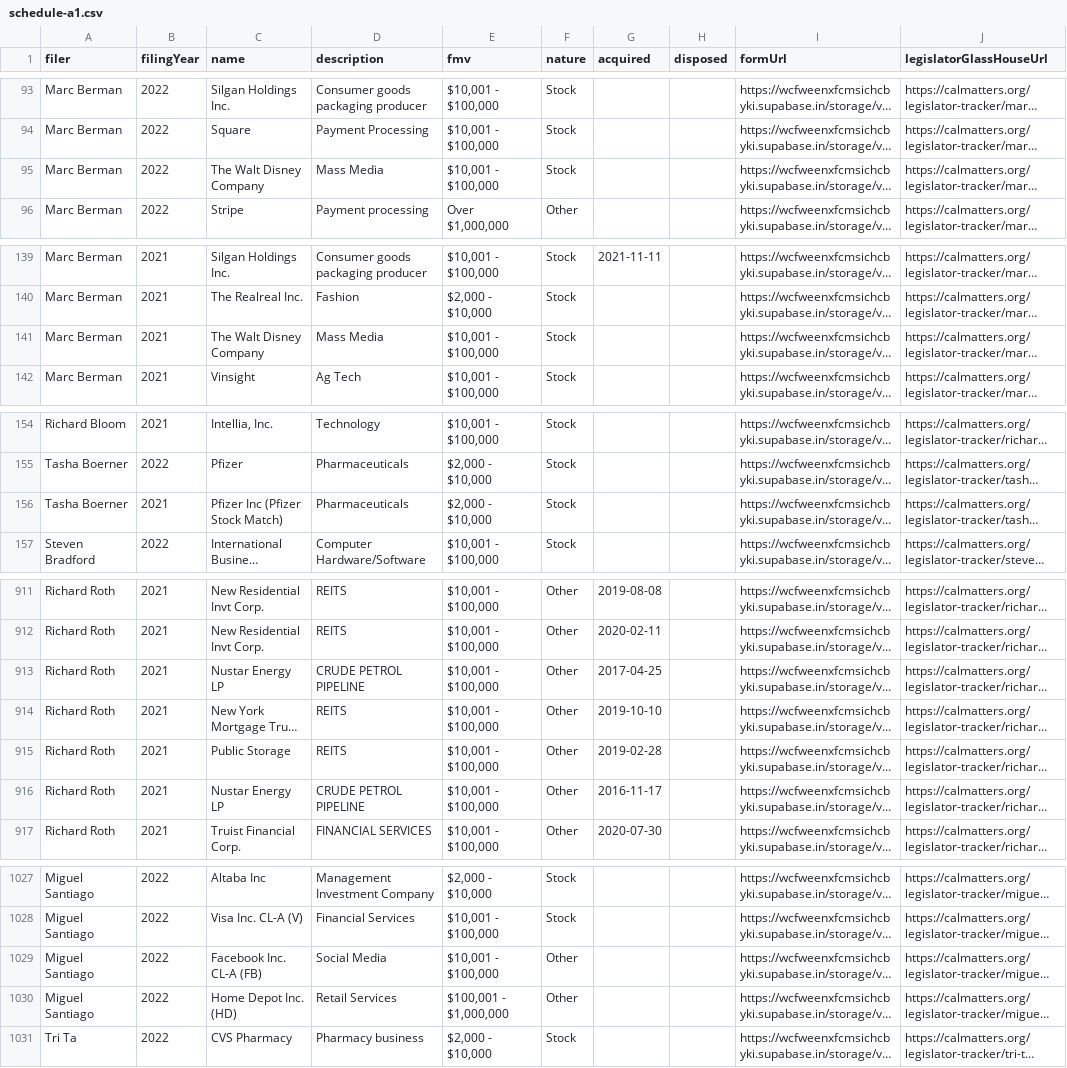
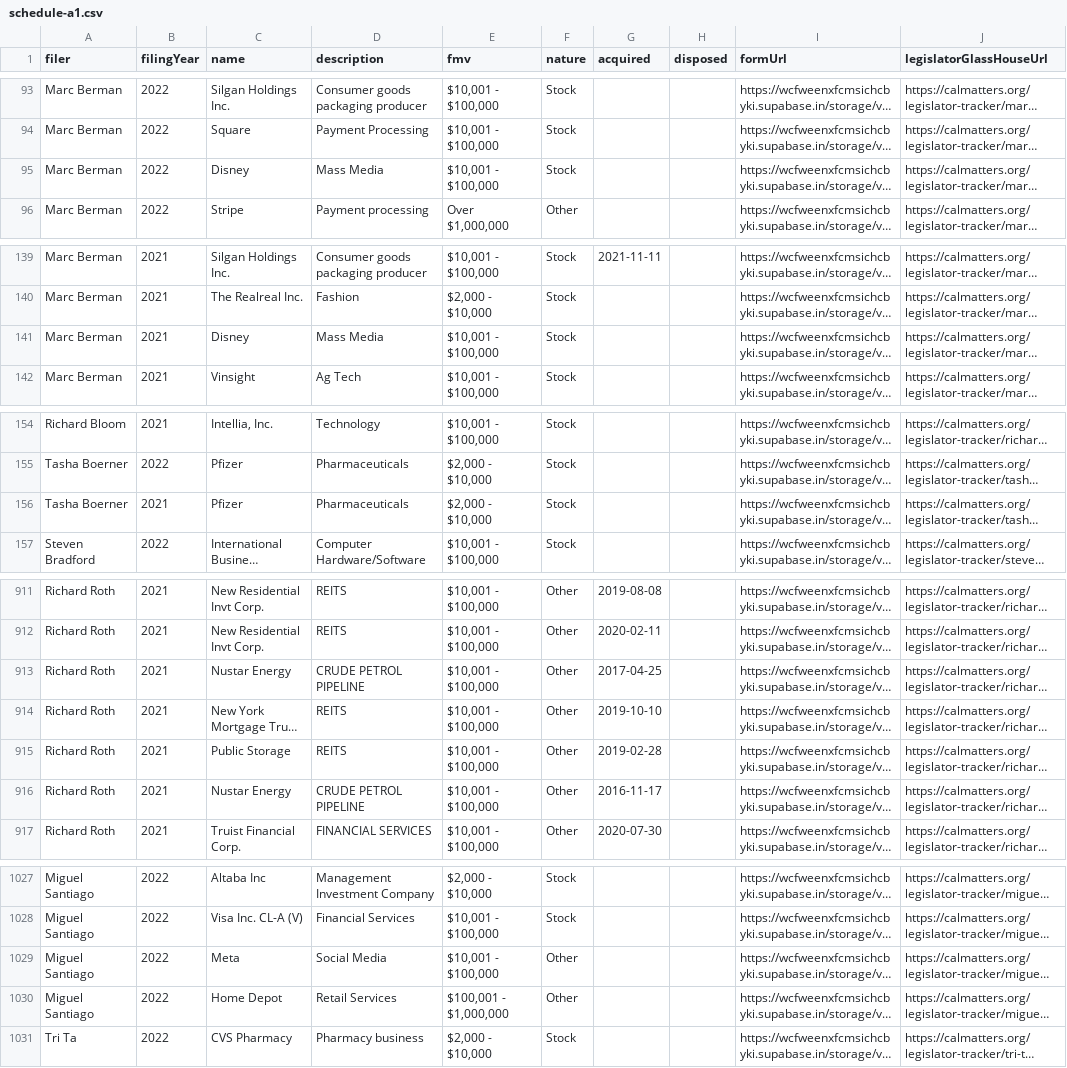
Before and after one commit to CalMatters/ca-form-700-data, a CSV file: schedule-a1.csv, drawn as a sheet; only a part is shown, gaps mark what is left out; long unchanged cells end in …; the diff covers the shown part only; the diff names each change by its address in the sheet, - before the commit and + after, or states it on an @@ line.

```diff
--- a/schedule-a1.csv
+++ b/schedule-a1.csv
-C95 (name): The Walt Disney Company
+C95 (name): Disney
-C141 (name): The Walt Disney Company
+C141 (name): Disney
-C156 (name): Pfizer Inc (Pfizer Stock Match)
+C156 (name): Pfizer
-C913 (name): Nustar Energy LP
+C913 (name): Nustar Energy
-C916 (name): Nustar Energy LP
+C916 (name): Nustar Energy
-C1029 (name): Facebook Inc. CL-A (FB)
+C1029 (name): Meta
-C1030 (name): Home Depot Inc. (HD)
+C1030 (name): Home Depot
```
Also changed, not shown: 43 edited cells elsewhere in this file, 1 other file.
